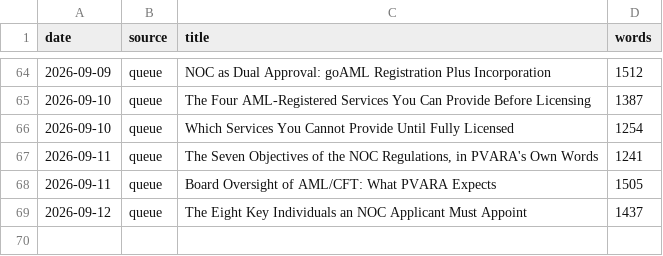
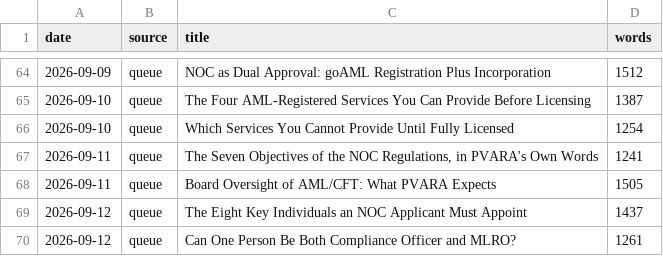
Before and after one commit to coinconnect-pk/coinconnect-pk.github.io, a CSV file: _data/published-log.csv, drawn as a sheet; only a part is shown, gaps mark what is left out.

```diff
--- a/_data/published-log.csv
+++ b/_data/published-log.csv
@@ -69 +69,2 @@ date,source,title,words
 2026-09-12,queue,"The Eight Key Individuals an NOC Applicant Must Appoint",1437
+2026-09-12,queue,"Can One Person Be Both Compliance Officer and MLRO?",1261
```
Also changed, not shown: 2 other files.
